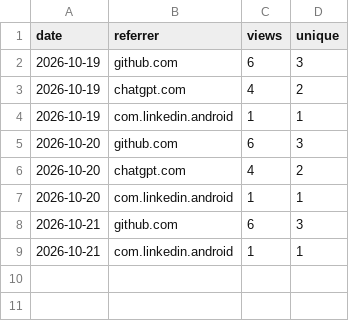
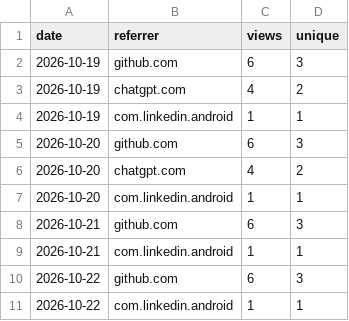
Before and after one commit to MohammedEl-sayedAhmed/sedjem, a CSV file: referrers.csv, drawn as a sheet.

```diff
--- a/referrers.csv
+++ b/referrers.csv
@@ -9 +9,3 @@ date,referrer,views,unique
 2026-10-21,com.linkedin.android,1,1
+2026-10-22,github.com,6,3
+2026-10-22,com.linkedin.android,1,1
```
Also changed, not shown: downloads.csv, 6 other files.
